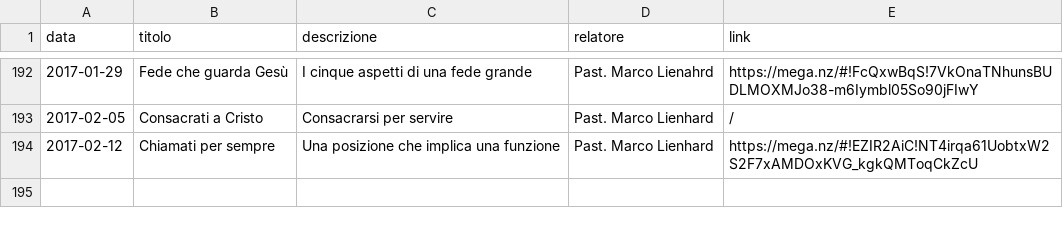
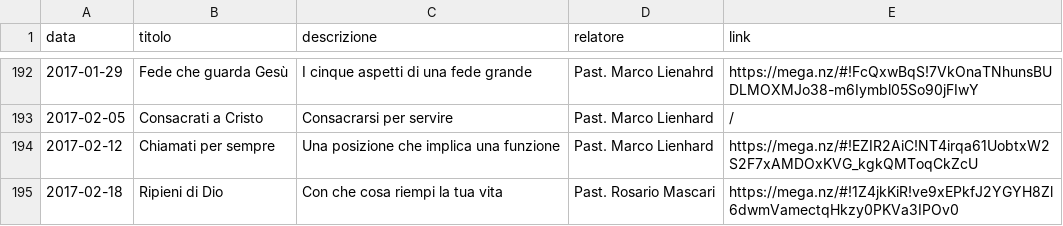
Before and after one commit to ChiesaSiloe/chiesasiloe.github.io, a CSV file: _data/sermons.csv, drawn as a sheet; only a part is shown, gaps mark what is left out; the diff names each change by its address in the sheet, - before the commit and + after, or states it on an @@ line.

Commit message:
daw

```diff
--- a/_data/sermons.csv
+++ b/_data/sermons.csv
+row 195: 2017-02-18 | Ripieni di Dio | Con che cosa riempi la tua vita | Past. Rosario Mascari | https://mega.nz/#!1Z4jkKiR!ve9xEPkfJ2YGYH8Zl6dwmVamectqHkzy0PKVa3IPOv0
```
